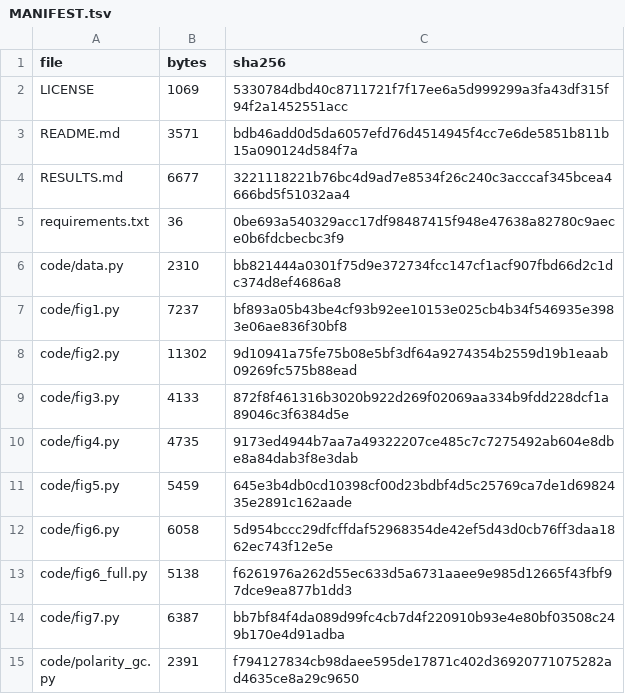
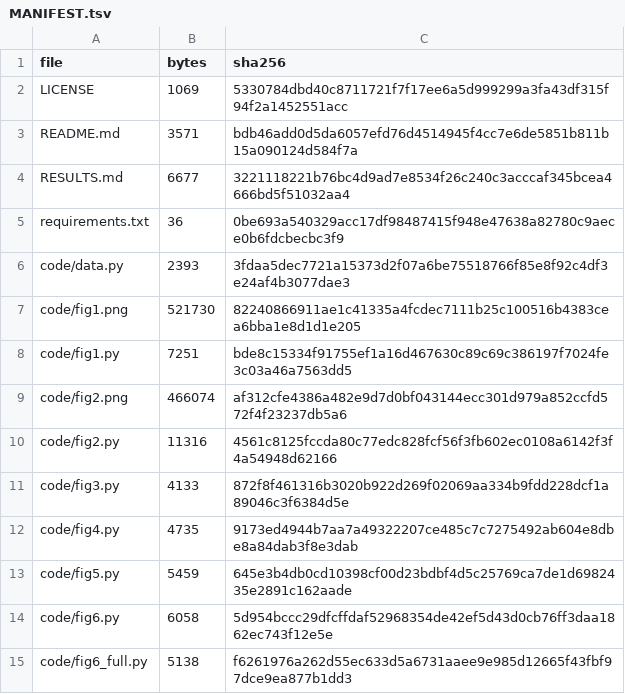
Before and after one commit to YuAn-alt608/H3K9me-domain, a TSV file: MANIFEST.tsv, drawn as a sheet; only a part is shown; the shorter side is filled out with more unchanged rows.

Commit message:
Figure 1 labels upright and complete; ChIP-seq input named consistently
Panel A column labels are vertical so no label is clipped at the panel edge,
panel B leaves room for the longer track name, and the track is called
ChIP-seq input everywhere in text and figures. Panels B and D use words rather
than a rotated rho on the y axis, which a reader can mistake for p.

```diff
--- a/MANIFEST.tsv
+++ b/MANIFEST.tsv
@@ -5,5 +5,7 @@ RESULTS.md	6677	3221118221b76bc4d9ad7e8534f26c240c3acccaf345bcea4666bd5f51032aa4
 requirements.txt	36	0be693a540329acc17df98487415f948e47638a82780c9aece0b6fdcbecbc3f9
-code/data.py	2310	bb821444a0301f75d9e372734fcc147cf1acf907fbd66d2c1dc374d8ef4686a8
-code/fig1.py	7237	bf893a05b43be4cf93b92ee10153e025cb4b34f546935e3983e06ae836f30bf8
-code/fig2.py	11302	9d10941a75fe75b08e5bf3df64a9274354b2559d19b1eaab09269fc575b88ead
+code/data.py	2393	3fdaa5dec7721a15373d2f07a6be75518766f85e8f92c4df3e24af4b3077dae3
+code/fig1.png	521730	82240866911ae1c41335a4fcdec7111b25c100516b4383cea6bba1e8d1d1e205
+code/fig1.py	7251	bde8c15334f91755ef1a16d467630c89c69c386197f7024fe3c03a46a7563dd5
+code/fig2.png	466074	af312cfe4386a482e9d7d0bf043144ecc301d979a852ccfd572f4f23237db5a6
+code/fig2.py	11316	4561c8125fccda80c77edc828fcf56f3fb602ec0108a6142f3f4a54948d62166
 code/fig3.py	4133	872f8f461316b3020b922d269f02069aa334b9fdd228dcf1a89046c3f6384d5e
```
Also changed, not shown: 5 other files.
